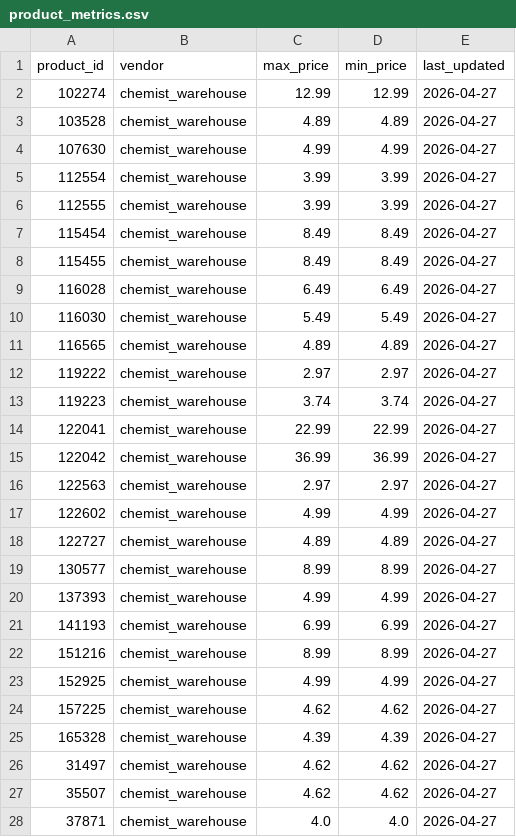
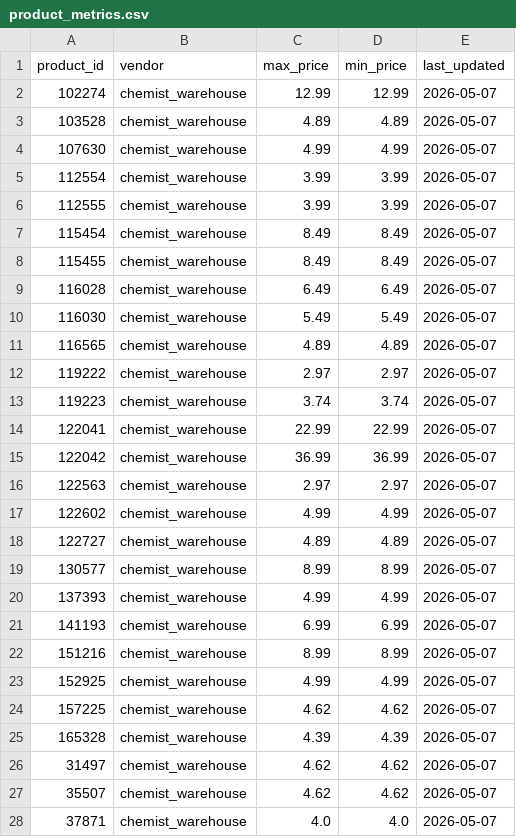
Before and after one commit to jyin1003/price-bot, a CSV file: data/product_metrics.csv, drawn as a sheet; only a part is shown; the diff covers the shown part only.

```diff
--- a/data/product_metrics.csv
+++ b/data/product_metrics.csv
@@ -1,28 +1,28 @@
 product_id,vendor,max_price,min_price,last_updated
-102274,chemist_warehouse,12.99,12.99,2026-04-27
-103528,chemist_warehouse,4.89,4.89,2026-04-27
-107630,chemist_warehouse,4.99,4.99,2026-04-27
-112554,chemist_warehouse,3.99,3.99,2026-04-27
-112555,chemist_warehouse,3.99,3.99,2026-04-27
-115454,chemist_warehouse,8.49,8.49,2026-04-27
-115455,chemist_warehouse,8.49,8.49,2026-04-27
-116028,chemist_warehouse,6.49,6.49,2026-04-27
-116030,chemist_warehouse,5.49,5.49,2026-04-27
-116565,chemist_warehouse,4.89,4.89,2026-04-27
-119222,chemist_warehouse,2.97,2.97,2026-04-27
-119223,chemist_warehouse,3.74,3.74,2026-04-27
-122041,chemist_warehouse,22.99,22.99,2026-04-27
-122042,chemist_warehouse,36.99,36.99,2026-04-27
-122563,chemist_warehouse,2.97,2.97,2026-04-27
-122602,chemist_warehouse,4.99,4.99,2026-04-27
-122727,chemist_warehouse,4.89,4.89,2026-04-27
-130577,chemist_warehouse,8.99,8.99,2026-04-27
-137393,chemist_warehouse,4.99,4.99,2026-04-27
-141193,chemist_warehouse,6.99,6.99,2026-04-27
-151216,chemist_warehouse,8.99,8.99,2026-04-27
-152925,chemist_warehouse,4.99,4.99,2026-04-27
-157225,chemist_warehouse,4.62,4.62,2026-04-27
-165328,chemist_warehouse,4.39,4.39,2026-04-27
-31497,chemist_warehouse,4.62,4.62,2026-04-27
-35507,chemist_warehouse,4.62,4.62,2026-04-27
-37871,chemist_warehouse,4.0,4.0,2026-04-27
+102274,chemist_warehouse,12.99,12.99,2026-05-07
+103528,chemist_warehouse,4.89,4.89,2026-05-07
+107630,chemist_warehouse,4.99,4.99,2026-05-07
+112554,chemist_warehouse,3.99,3.99,2026-05-07
+112555,chemist_warehouse,3.99,3.99,2026-05-07
+115454,chemist_warehouse,8.49,8.49,2026-05-07
+115455,chemist_warehouse,8.49,8.49,2026-05-07
+116028,chemist_warehouse,6.49,6.49,2026-05-07
+116030,chemist_warehouse,5.49,5.49,2026-05-07
+116565,chemist_warehouse,4.89,4.89,2026-05-07
+119222,chemist_warehouse,2.97,2.97,2026-05-07
+119223,chemist_warehouse,3.74,3.74,2026-05-07
+122041,chemist_warehouse,22.99,22.99,2026-05-07
+122042,chemist_warehouse,36.99,36.99,2026-05-07
+122563,chemist_warehouse,2.97,2.97,2026-05-07
+122602,chemist_warehouse,4.99,4.99,2026-05-07
+122727,chemist_warehouse,4.89,4.89,2026-05-07
+130577,chemist_warehouse,8.99,8.99,2026-05-07
+137393,chemist_warehouse,4.99,4.99,2026-05-07
+141193,chemist_warehouse,6.99,6.99,2026-05-07
+151216,chemist_warehouse,8.99,8.99,2026-05-07
+152925,chemist_warehouse,4.99,4.99,2026-05-07
+157225,chemist_warehouse,4.62,4.62,2026-05-07
+165328,chemist_warehouse,4.39,4.39,2026-05-07
+31497,chemist_warehouse,4.62,4.62,2026-05-07
+35507,chemist_warehouse,4.62,4.62,2026-05-07
+37871,chemist_warehouse,4.0,4.0,2026-05-07
```
Also changed, not shown: 37 edited cells elsewhere in this file, data/price_history.csv, data/products.csv, 3 other files.
